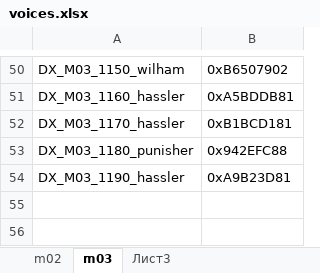
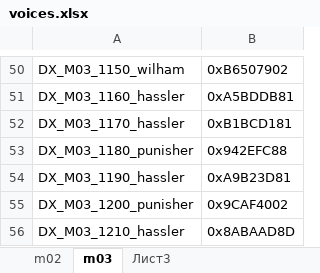
Before and after one commit to Jeider/freelancer_nomad_legacy, an Excel workbook: Assets/TEXT_2_0/voices.xlsx, sheet m03, drawn as a sheet; only a part is shown, gaps mark what is left out; values as stored, in another font and other column widths than the file's, no borders; the diff names each change by its address in the sheet, - before the commit and + after, or states it on an @@ line.

```diff
--- a/Assets/TEXT_2_0/voices.xlsx (sheet m03)
+++ b/Assets/TEXT_2_0/voices.xlsx (sheet m03)
+row 55: DX_M03_1200_punisher | 0x9CAF4002
+row 56: DX_M03_1210_hassler | 0x8ABAAD8D
```
Also changed, not shown: 50 other files.
